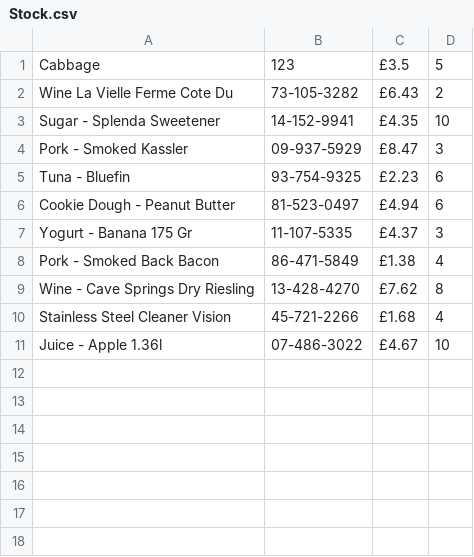
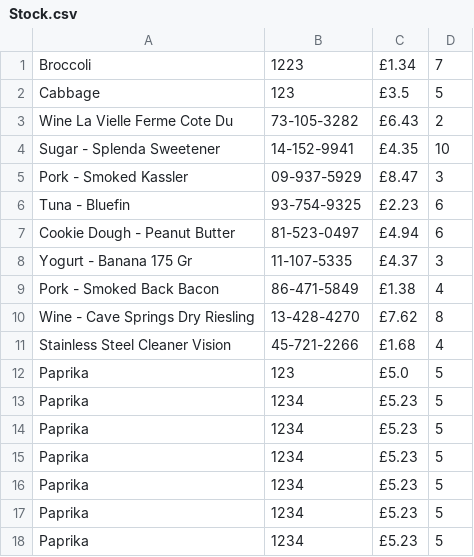
Before and after one commit to morgangorle/COMP2000Assessment, a CSV file: MainAssignment/resources/Stock.csv, drawn as a sheet; removed rows and columns are numbered as before the commit, all else as after; the diff names each change by its address in the sheet, - before the commit and + after, or states it on an @@ line.

```diff
--- a/MainAssignment/resources/Stock.csv
+++ b/MainAssignment/resources/Stock.csv
+row 1: Broccoli | 1223 | £1.34 | 7
-row 11: Juice - Apple 1.36l | 07-486-3022 | £4.67 | 10
+row 12: Paprika | 123 | £5.0 | 5
+row 13: Paprika | 1234 | £5.23 | 5
+row 14: Paprika | 1234 | £5.23 | 5
+row 15: Paprika | 1234 | £5.23 | 5
+row 16: Paprika | 1234 | £5.23 | 5
+row 17: Paprika | 1234 | £5.23 | 5
+row 18: Paprika | 1234 | £5.23 | 5
```
Also changed, not shown: MainAssignment/out/production/MainAssignment/Stock.csv, 13 other files.
